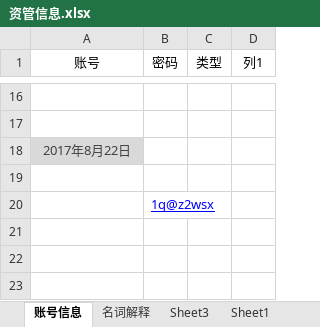
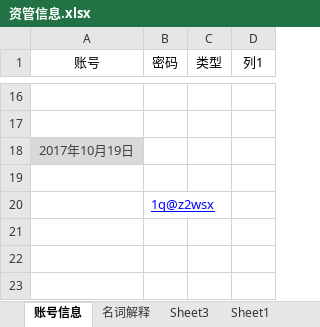
Before and after one commit to W7297911/test, an Excel workbook: wenjian/资管信息.xlsx, sheet 账号信息, drawn as a sheet; only a part is shown, gaps mark what is left out; values as stored, in another font and other column widths than the file's, no borders; charts and pictures and table styles not drawn; the diff names each change by its address in the sheet, - before the commit and + after, or states it on an @@ line.

```diff
--- a/wenjian/资管信息.xlsx (sheet 账号信息)
+++ b/wenjian/资管信息.xlsx (sheet 账号信息)
-A18 (账号): 2017年8月22日
+A18 (账号): 2017年10月19日
```
Also changed, not shown: 1 other file.
